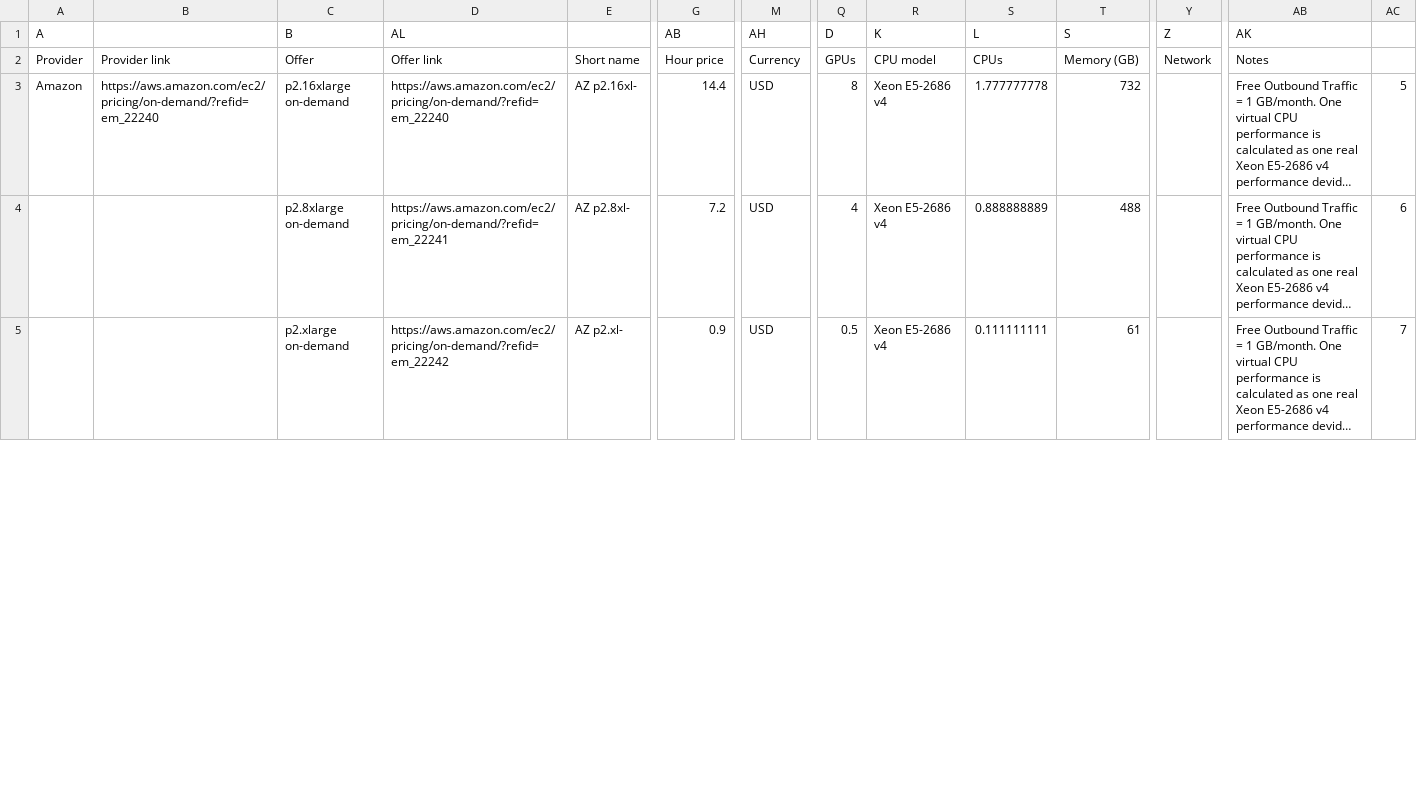
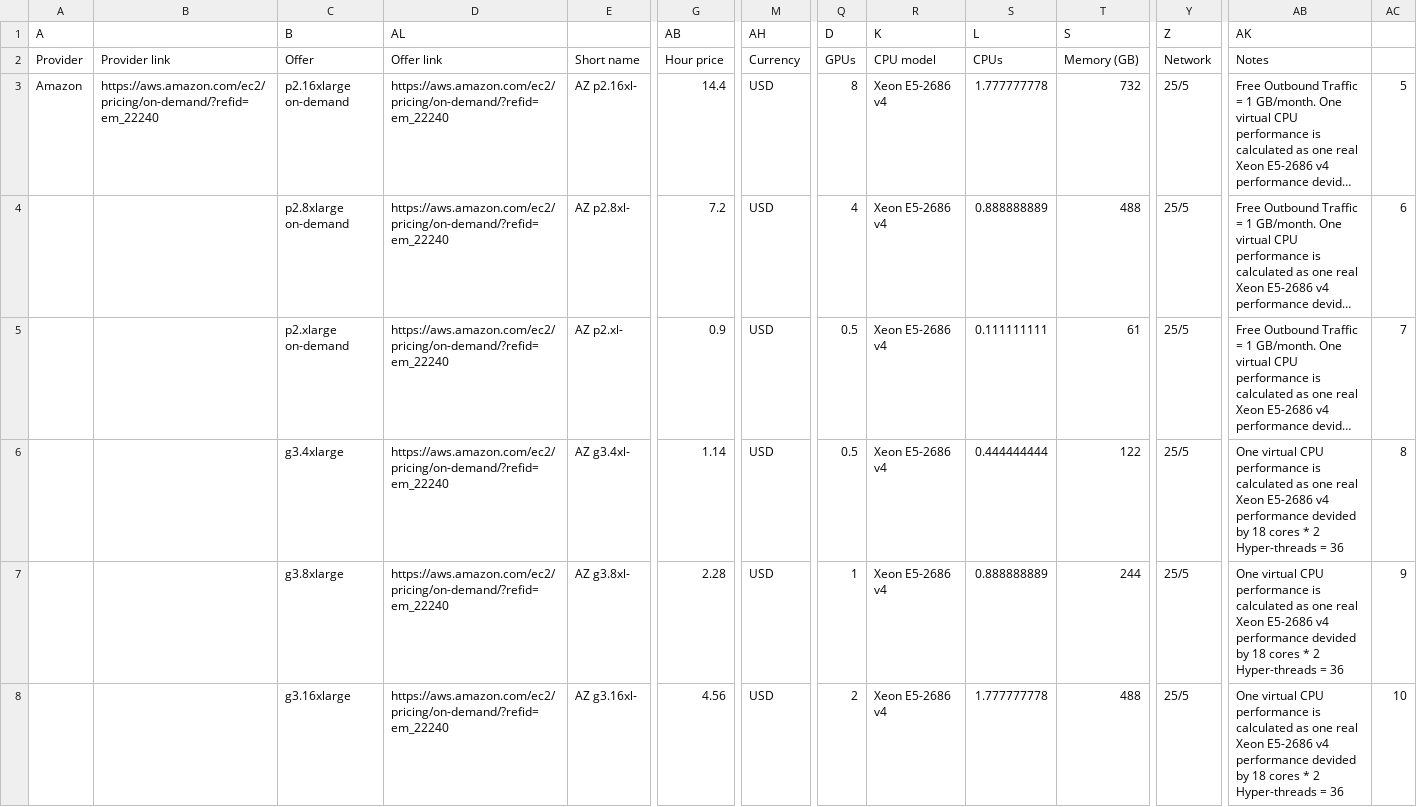
Before and after one commit to pyotr777/cloud_providers, a CSV file: HTML/cost-performance.csv, drawn as a sheet; only a part is shown, gaps mark what is left out; long unchanged cells end in …; rows hold the shown columns only; the diff covers the shown part only; the diff names each change by its address in the sheet, - before the commit and + after, or states it on an @@ line.

Commit message:
Updated Amazon offers in CSV file.

```diff
--- a/HTML/cost-performance.csv
+++ b/HTML/cost-performance.csv
-Y3:Y5 (Z): (empty)
+Y3:Y5 (Z): 25/5
-D4 (AL): https://aws.amazon.com/ec2/pricing/on-demand/?refid=em_22241
+D4 (AL): https://aws.amazon.com/ec2/pricing/on-demand/?refid=em_22240
-D5 (AL): https://aws.amazon.com/ec2/pricing/on-demand/?refid=em_22242
+D5 (AL): https://aws.amazon.com/ec2/pricing/on-demand/?refid=em_22240
+row 6:  |  | g3.4xlarge | https://aws.amazon.com/ec2/pricing/on-demand/?refid=em_22240 | AZ g3.4xl- | 1.14 | USD | 0.5 | Xeon E5-2686 v4 | 0.444444444 | 122 | 25/5 | One virtual CPU performance is calculated as one real Xeon E5-2686 v4 performance devided by 18 cores * 2 Hyper-threads = 36 | 8
+row 7:  |  | g3.8xlarge | https://aws.amazon.com/ec2/pricing/on-demand/?refid=em_22240 | AZ g3.8xl- | 2.28 | USD | 1 | Xeon E5-2686 v4 | 0.888888889 | 244 | 25/5 | One virtual CPU performance is calculated as one real Xeon E5-2686 v4 performance devided by 18 cores * 2 Hyper-threads = 36 | 9
+row 8:  |  | g3.16xlarge | https://aws.amazon.com/ec2/pricing/on-demand/?refid=em_22240 | AZ g3.16xl- | 4.56 | USD | 2 | Xeon E5-2686 v4 | 1.777777778 | 488 | 25/5 | One virtual CPU performance is calculated as one real Xeon E5-2686 v4 performance devided by 18 cores * 2 Hyper-threads = 36 | 10
```
Also changed, not shown: 12 edited cells elsewhere in this file.
